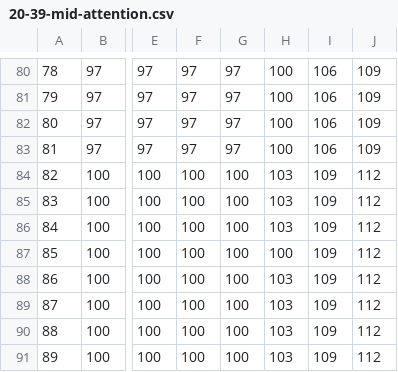
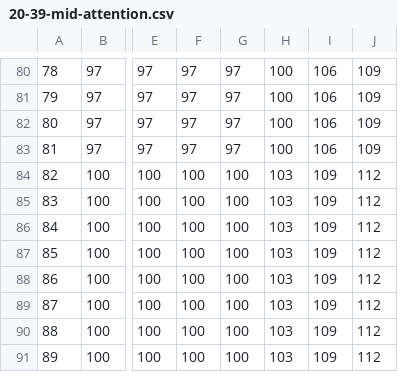
Before and after one commit to colllten/rbans-scoring, a CSV file: src/main/resources/mid/attention/20-39-mid-attention.csv, drawn as a sheet; only a part is shown, gaps mark what is left out; the diff names each change by its address in the sheet, - before the commit and + after, or states it on an @@ line.

Commit message:
Finished program that checks all scoring tables were correctly read with values in ascending order, LR-TB

```diff
--- a/src/main/resources/mid/attention/20-39-mid-attention.csv
+++ b/src/main/resources/mid/attention/20-39-mid-attention.csv
-H87: 100
+H87: 103
```
Also changed, not shown: src/main/resources/mid/attention/50-59-mid-attention.csv, src/main/resources/mid/immediate-memory/60-69-mid-immediate-memory.csv, 10 other files.
